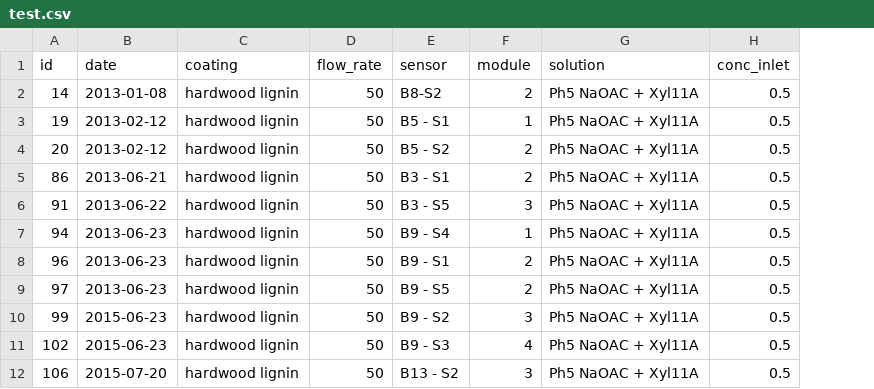
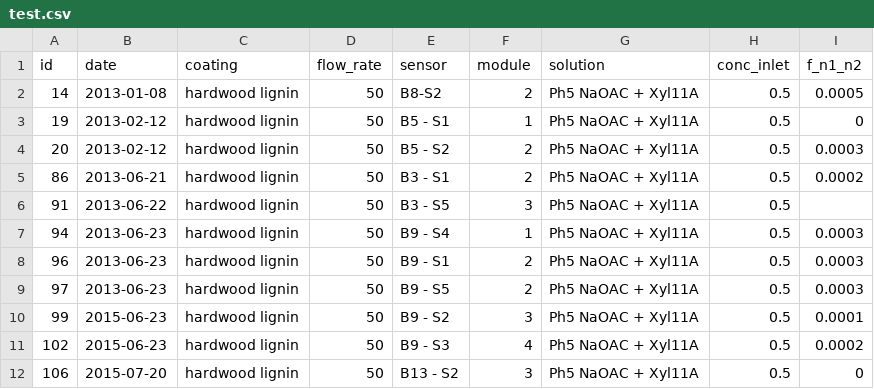
Before and after one commit to zinroc/QCMlog, a CSV file: dataClips/test.csv, drawn as a sheet; the diff names each change by its address in the sheet, - before the commit and + after, or states it on an @@ line.

```diff
--- a/dataClips/test.csv
+++ b/dataClips/test.csv
+column I (f_n1_n2), rows 2-12: 0.0005 | 0 | 0.0003 | 0.0002 |  | 0.0003 | 0.0003 | 0.0003 | 0.0001 | 0.0002 | 0
```
Also changed, not shown: 2 other files.
